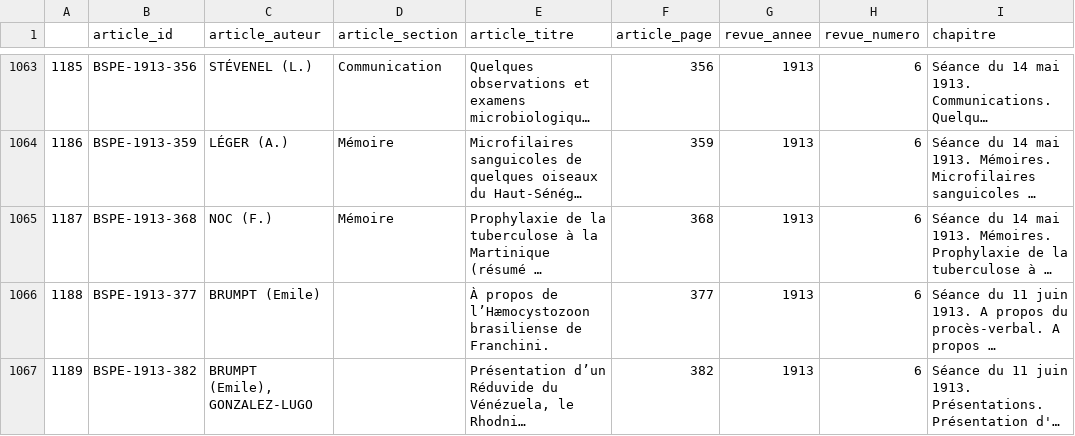
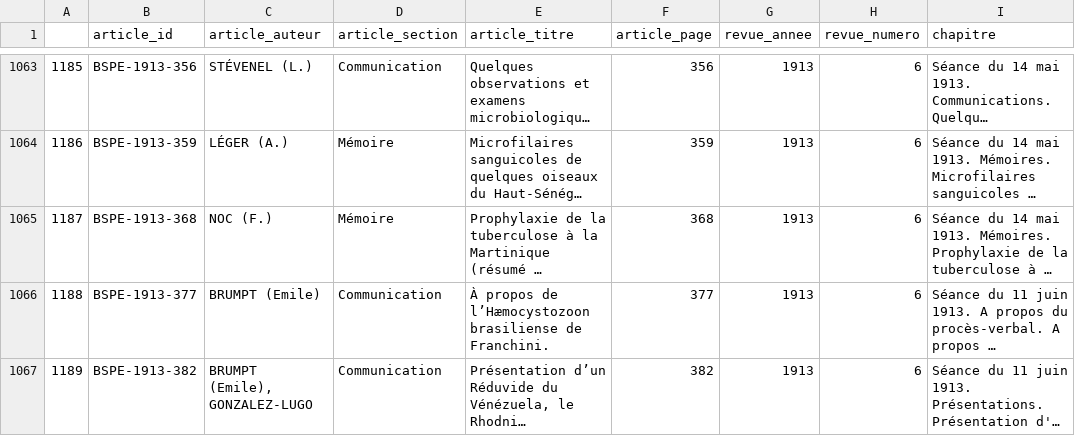
Before and after one commit to LilyG98/Cours_16.10, a TSV file: Structuration_donnees-revues/BSPE/BSPE_Sections_Seance.tsv, drawn as a sheet; only a part is shown, gaps mark what is left out; long unchanged cells end in …; the diff covers the shown part only; the diff names each change by its address in the sheet, - before the commit and + after, or states it on an @@ line.

```diff
--- a/Structuration_donnees-revues/BSPE/BSPE_Sections_Seance.tsv
+++ b/Structuration_donnees-revues/BSPE/BSPE_Sections_Seance.tsv
-D1066:D1067 (article_section): (empty)
+D1066:D1067 (article_section): Communication
```
Also changed, not shown: 17 edited cells elsewhere in this file, Structuration_donnees-revues/BSPE/BSPE_Sections.tsv, 14 other files.
